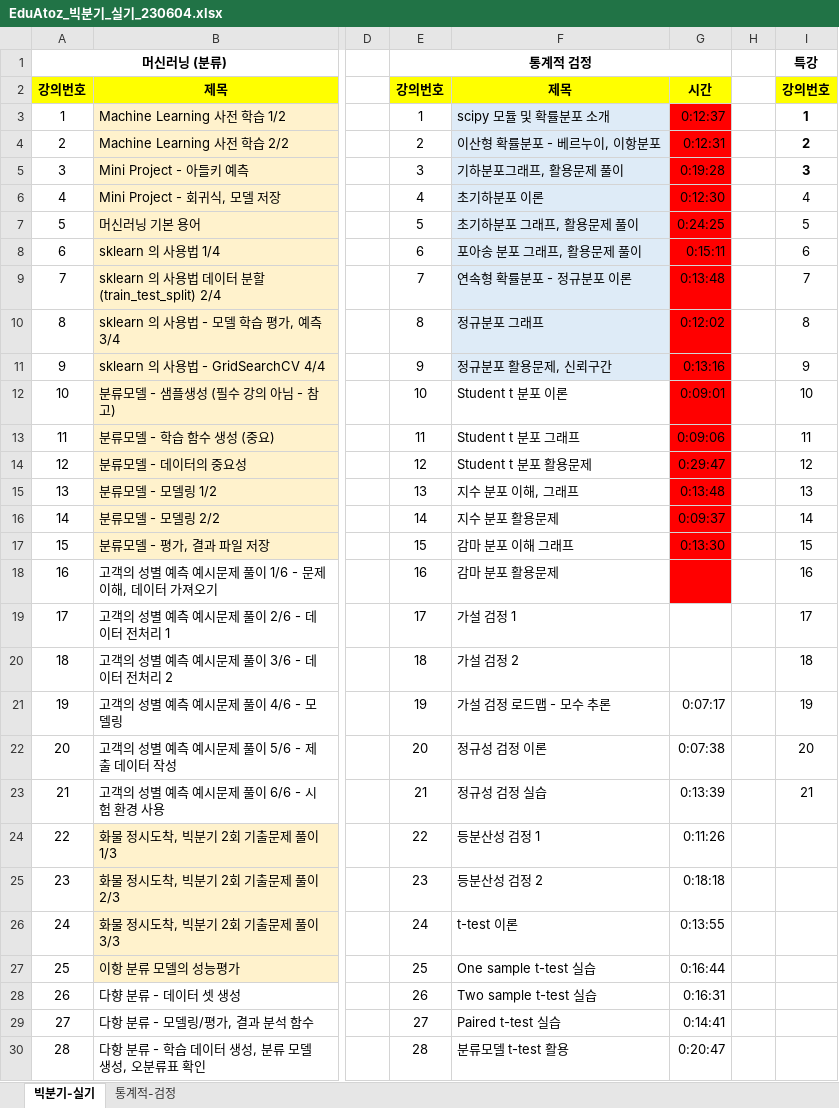
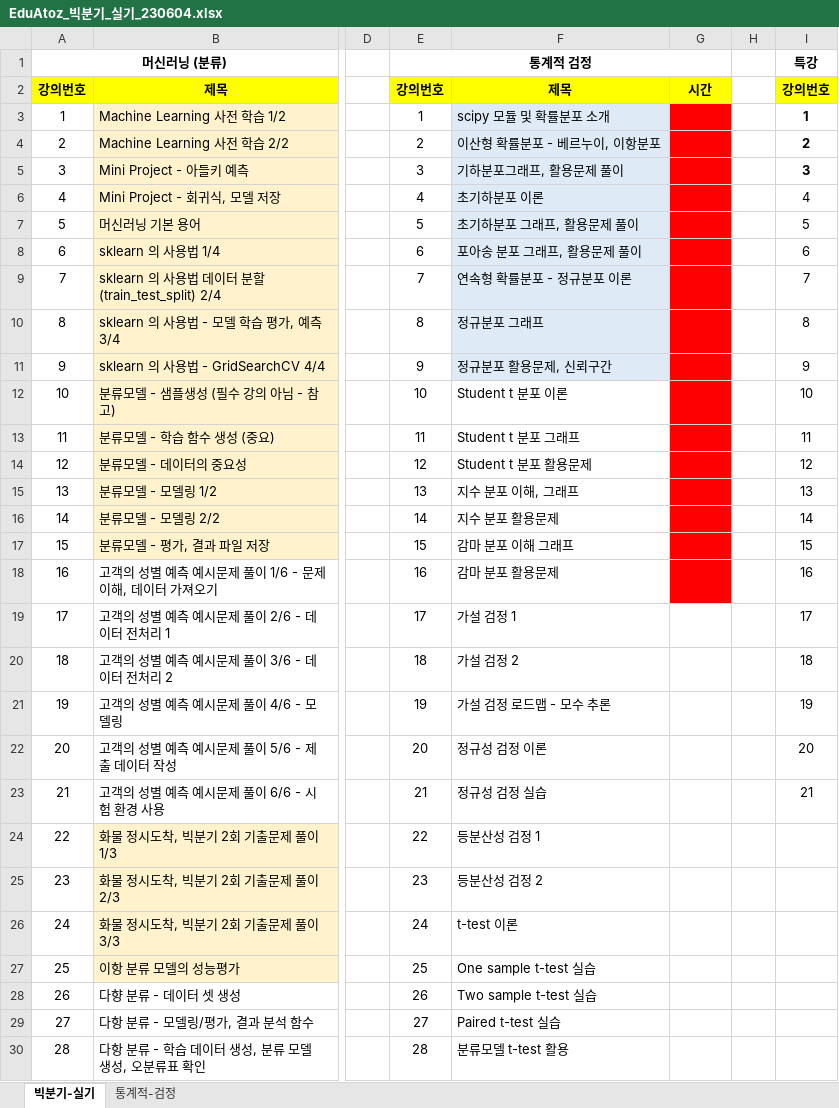
Before and after one commit to choiyun9yu/DataAnalysis, an Excel workbook: 빅분기 실기 자료/eduatoz/EduAtoz_빅분기_실기_230604.xlsx, sheet 빅분기-실기, drawn as a sheet; only a part is shown, gaps mark what is left out; values as stored, in another font and other column widths than the file's, no borders; charts and pictures not drawn; the diff covers the shown part only; the diff names each change by its address in the sheet, - before the commit and + after, or states it on an @@ line.

```diff
--- a/빅분기 실기 자료/eduatoz/EduAtoz_빅분기_실기_230604.xlsx (sheet 빅분기-실기)
+++ b/빅분기 실기 자료/eduatoz/EduAtoz_빅분기_실기_230604.xlsx (sheet 빅분기-실기)
-G3: 0:12:37
+G3: (empty)
-G4: 0:12:31
+G4: (empty)
-G5: 0:19:28
+G5: (empty)
-G6: 0:12:30
+G6: (empty)
-G7: 0:24:25
+G7: (empty)
-G8: 0:15:11
+G8: (empty)
-G9: 0:13:48
+G9: (empty)
-G10: 0:12:02
+G10: (empty)
-G11: 0:13:16
+G11: (empty)
-G12: 0:09:01
+G12: (empty)
-G13: 0:09:06
+G13: (empty)
-G14: 0:29:47
+G14: (empty)
-G15: 0:13:48
+G15: (empty)
-G16: 0:09:37
+G16: (empty)
-G17: 0:13:30
+G17: (empty)
-G21: 0:07:17
+G21: (empty)
-G22: 0:07:38
+G22: (empty)
-G23: 0:13:39
+G23: (empty)
-G24: 0:11:26
+G24: (empty)
-G25: 0:18:18
+G25: (empty)
-G26: 0:13:55
+G26: (empty)
-G27: 0:16:44
+G27: (empty)
-G28: 0:16:31
+G28: (empty)
-G29: 0:14:41
+G29: (empty)
-G30: 0:20:47
+G30: (empty)
```
Also changed, not shown: 3 edited cells elsewhere in this sheet, charts or pictures, 2 other files.
